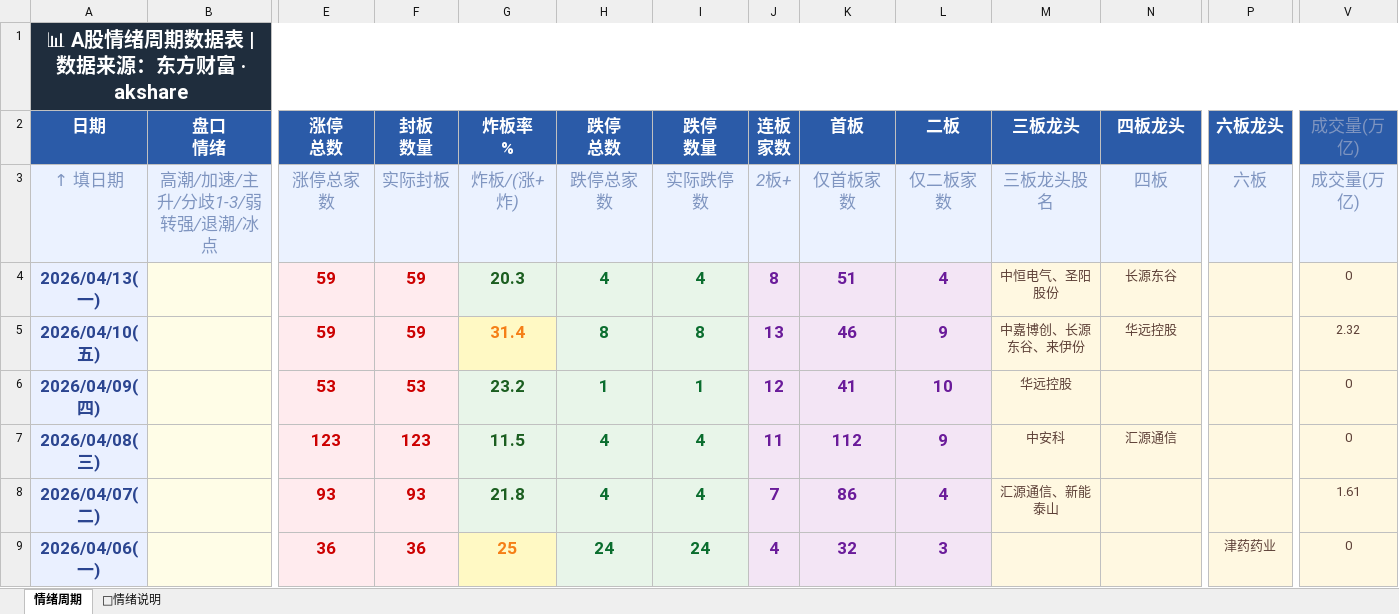
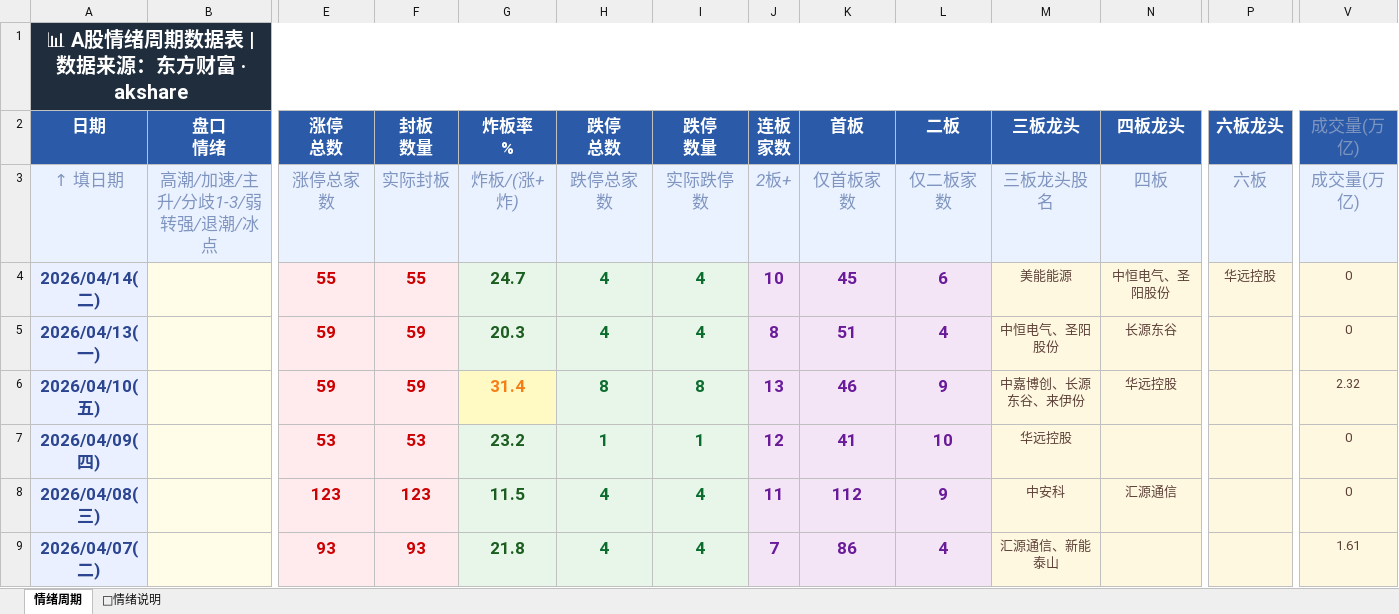
Before and after one commit to Buer97/KHOENIX, an Excel workbook: 情绪周期.xlsx, sheet 情绪周期, drawn as a sheet; only a part is shown, gaps mark what is left out; the shorter side is filled out with more unchanged rows; values as stored, in another font and other column widths than the file's, no borders; rows hold the shown columns only; the diff names each change by its address in the sheet, - before the commit and + after, or states it on an @@ line.

```diff
--- a/情绪周期.xlsx (sheet 情绪周期)
+++ b/情绪周期.xlsx (sheet 情绪周期)
+row 4: 2026/04/14(二) |  | 55 | 55 | 24.7 | 4 | 4 | 10 | 45 | 6 | 美能能源 | 中恒电气、圣阳股份 | 华远控股 | 0
```
